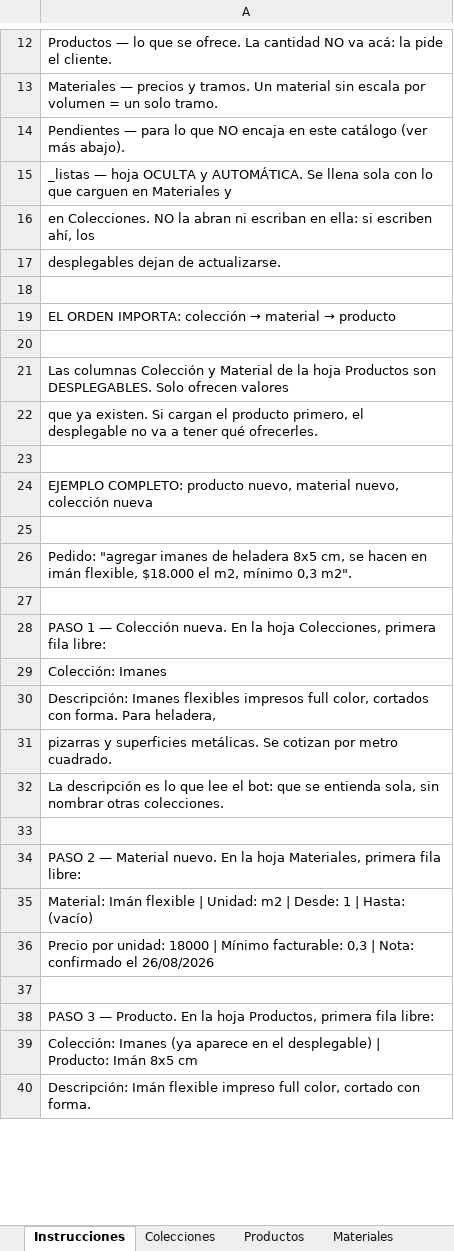
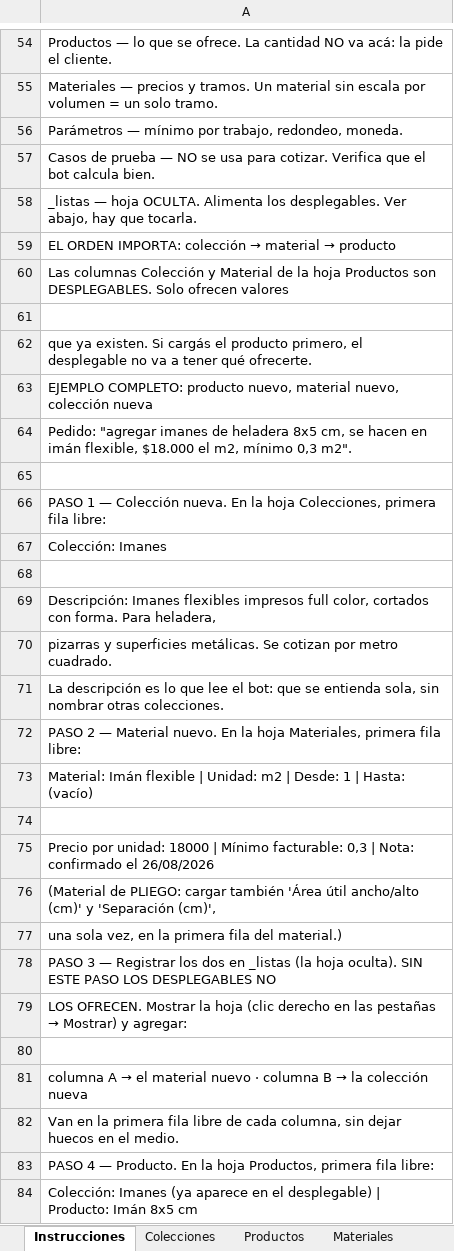
Before and after one commit to MartinFernandezSantia/AI-OS, an Excel workbook: project-context/TerminalGrafica/whatsapp-rag/Catalogo-TG-v4-wip.xlsx, sheet Instrucciones, drawn as a sheet; only a part is shown, gaps mark what is left out; the shorter side is filled out with more unchanged rows; values as stored, in another font and other column widths than the file's, no cell formats; removed rows and columns are numbered as before the commit, all else as after; the diff covers the shown part only; the diff names each change by its address in the sheet, - before the commit and + after, or states it on an @@ line.

```diff
--- a/project-context/TerminalGrafica/whatsapp-rag/Catalogo-TG-v4-wip.xlsx (sheet Instrucciones)
+++ b/project-context/TerminalGrafica/whatsapp-rag/Catalogo-TG-v4-wip.xlsx (sheet Instrucciones)
-A56: Pendientes — para lo que NO encaja en este catálogo (ver más abajo).
+A56: Parámetros — mínimo por trabajo, redondeo, moneda.
-A57: _listas — hoja OCULTA y AUTOMÁTICA. Se llena sola con lo que carguen en Materiales y
+A57: Casos de prueba — NO se usa para cotizar. Verifica que el bot calcula bien.
-A58: en Colecciones. NO la abran ni escriban en ella: si escriben ahí, los
+A58: _listas — hoja OCULTA. Alimenta los desplegables. Ver abajo, hay que tocarla.
@@ A59: desplegables dejan de actualizarse. → EL ORDEN IMPORTA: colección → material → producto @@
-row 21: Las columnas Colección y Material de la …
+row 60: Las columnas Colección y Material de la …
@@ A62: EL ORDEN IMPORTA: colección → material → producto → que ya existen. Si cargás el producto primero, el desplegable no va a tener qué ofrecerte. @@
-row 20: (empty)
-row 22: que ya existen. Si cargan el producto primero, el desplegable no va a tener qué ofrecerles.
-row 23: (empty)
-row 25: (empty)
+row 68: (empty)
-row 33: (empty)
+row 74: (empty)
+row 76: (Material de PLIEGO: cargar también 'Área útil ancho/alto (cm)' y 'Separación (cm)',
+row 77: una sola vez, en la primera fila del material.)
+row 78: PASO 3 — Registrar los dos en _listas (la hoja oculta). SIN ESTE PASO LOS DESPLEGABLES NO
+row 79: LOS OFRECEN. Mostrar la hoja (clic derecho en las pestañas → Mostrar) y agregar:
@@ A81: PASO 3 — Producto. En la hoja Productos, primera fila libre: → columna A → el material nuevo · columna B → la colección nueva @@
+row 82: Van en la primera fila libre de cada columna, sin dejar huecos en el medio.
+row 83: PASO 4 — Producto. En la hoja Productos, primera fila libre:
```
Also changed, not shown: 65 added rows, 75 removed rows, 9 moved rows and 13 edited cells elsewhere in this sheet, sheet Casos de prueba, cell formats, 4 other files.
